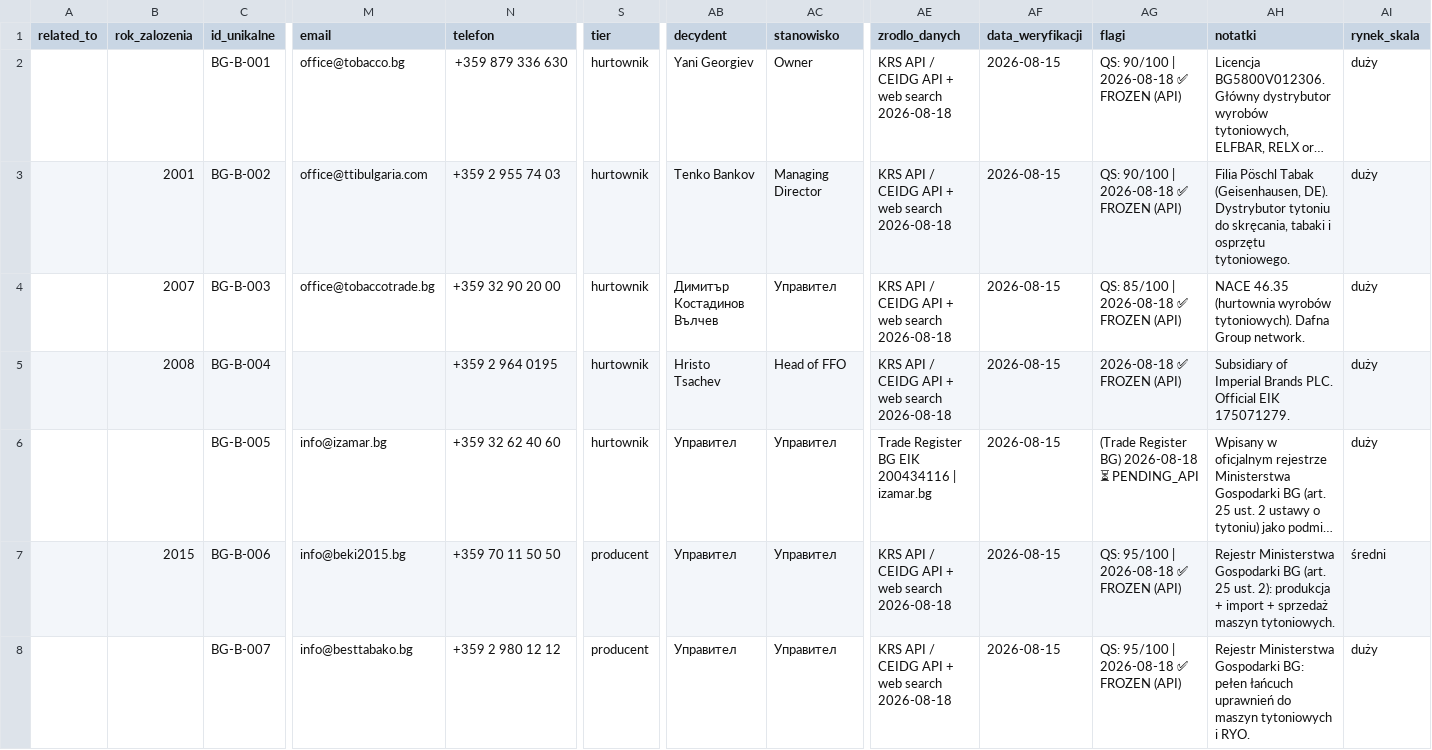
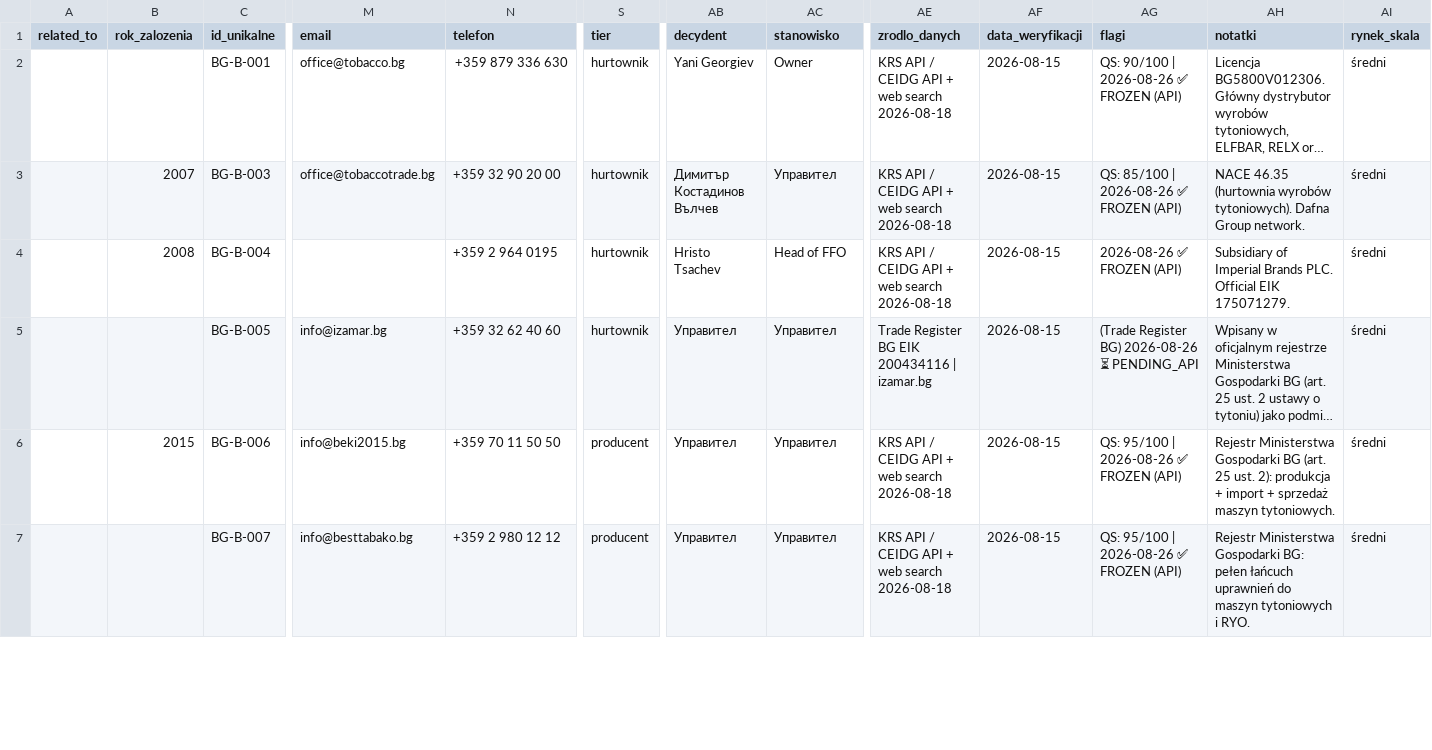
Before and after one commit to ng-net/billszuka, a CSV file: data/Bułgaria/catalog-B-BG.csv, drawn as a sheet; only a part is shown, gaps mark what is left out; long unchanged cells end in …; removed rows and columns are numbered as before the commit, all else as after; rows hold the shown columns only; the diff covers the shown part only; the diff names each change by its address in the sheet, - before the commit and + after, or states it on an @@ line.

```diff
--- a/data/Bułgaria/catalog-B-BG.csv
+++ b/data/Bułgaria/catalog-B-BG.csv
-AG2 (flagi): QS: 90/100 | 2026-08-18 ✅ FROZEN (API)
+AG2 (flagi): QS: 90/100 | 2026-08-26 ✅ FROZEN (API)
-AI2 (rynek_skala): duży
+AI2 (rynek_skala): średni
-row 3:  | 2001 | BG-B-002 | office@ttibulgaria.com | +359 2 955 74 03 | hurtownik | Tenko Bankov | Managing Director | KRS API / CEIDG API + web search 2026-08-18 | 2026-08-15 | QS: 90/100 | 2026-08-18 ✅ FROZEN (API) | Filia Pöschl Tabak (Geisenhausen, DE). Dystrybutor tytoniu do skręcania, tabaki i osprzętu tytoniowego. | duży
-AG3 (flagi): QS: 85/100 | 2026-08-18 ✅ FROZEN (API)
+AG3 (flagi): QS: 85/100 | 2026-08-26 ✅ FROZEN (API)
-AI3:AI5 (rynek_skala): duży
+AI3:AI5 (rynek_skala): średni
-AG4 (flagi): 2026-08-18 ✅ FROZEN (API)
+AG4 (flagi): 2026-08-26 ✅ FROZEN (API)
-AG5 (flagi): (Trade Register BG) 2026-08-18 ⏳ PENDING_API
+AG5 (flagi): (Trade Register BG) 2026-08-26 ⏳ PENDING_API
-AG6:AG7 (flagi): QS: 95/100 | 2026-08-18 ✅ FROZEN (API)
+AG6:AG7 (flagi): QS: 95/100 | 2026-08-26 ✅ FROZEN (API)
-AI7 (rynek_skala): duży
+AI7 (rynek_skala): średni
```
Also changed, not shown: 31 edited cells elsewhere in this file, data/Bułgaria/catalog-A-BG.csv, data/Polska/catalog-B-PL.csv, 56 other files.
